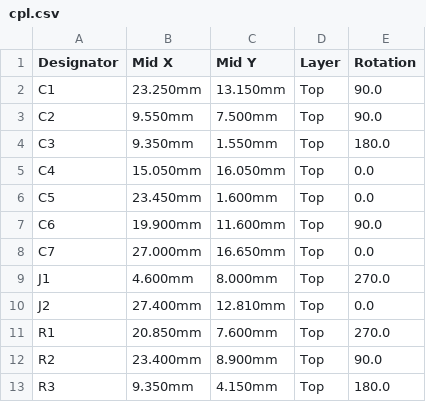
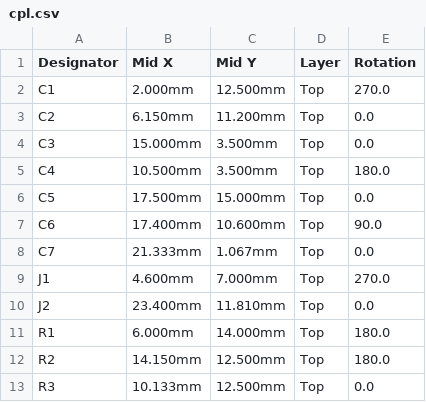
Before and after one commit to wilsonchenghy/prometheus-pcb-harness, a CSV file: boards/09_mic_preamp_mcp6002/out/cpl.csv, drawn as a sheet; only a part is shown; the diff covers the shown part only.

```diff
--- a/boards/09_mic_preamp_mcp6002/out/cpl.csv
+++ b/boards/09_mic_preamp_mcp6002/out/cpl.csv
@@ -1,13 +1,13 @@
 Designator,Mid X,Mid Y,Layer,Rotation
-C1,23.250mm,13.150mm,Top,90.0
-C2,9.550mm,7.500mm,Top,90.0
-C3,9.350mm,1.550mm,Top,180.0
-C4,15.050mm,16.050mm,Top,0.0
-C5,23.450mm,1.600mm,Top,0.0
-C6,19.900mm,11.600mm,Top,90.0
-C7,27.000mm,16.650mm,Top,0.0
-J1,4.600mm,8.000mm,Top,270.0
-J2,27.400mm,12.810mm,Top,0.0
-R1,20.850mm,7.600mm,Top,270.0
-R2,23.400mm,8.900mm,Top,90.0
-R3,9.350mm,4.150mm,Top,180.0
+C1,2.000mm,12.500mm,Top,270.0
+C2,6.150mm,11.200mm,Top,0.0
+C3,15.000mm,3.500mm,Top,0.0
+C4,10.500mm,3.500mm,Top,180.0
+C5,17.500mm,15.000mm,Top,0.0
+C6,17.400mm,10.600mm,Top,90.0
+C7,21.333mm,1.067mm,Top,0.0
+J1,4.600mm,7.000mm,Top,270.0
+J2,23.400mm,11.810mm,Top,0.0
+R1,6.000mm,14.000mm,Top,180.0
+R2,14.150mm,12.500mm,Top,180.0
+R3,10.133mm,12.500mm,Top,0.0
```
Also changed, not shown: 16 edited cells elsewhere in this file, 7 other files.
